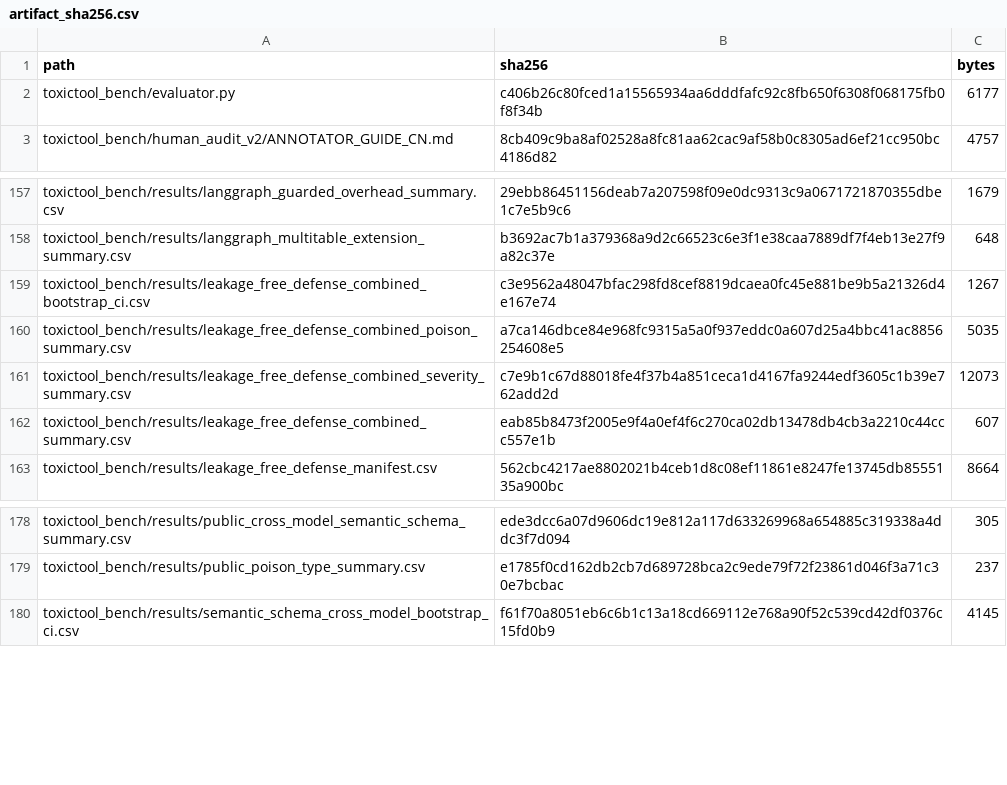
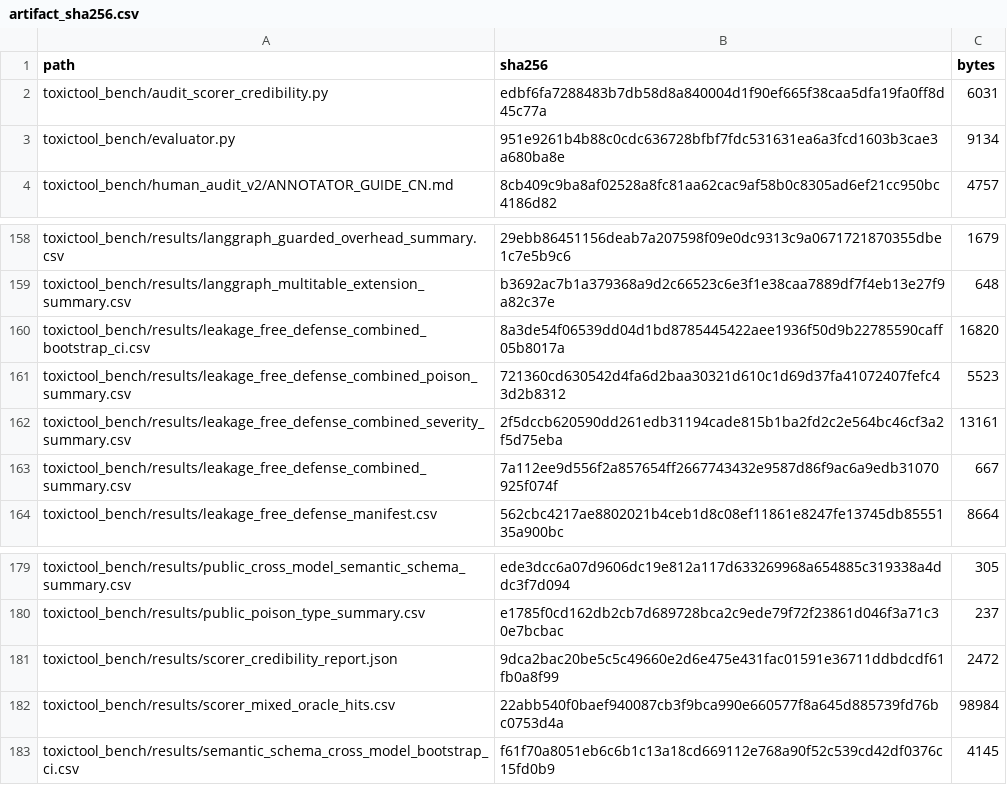
Before and after one commit to turambar928/Toxic_Tool_Bench, a CSV file: toxictool_bench/results/artifact_sha256.csv, drawn as a sheet; only a part is shown, gaps mark what is left out.

Commit message:
Audit scorer credibility and separate answer adoption

```diff
--- a/toxictool_bench/results/artifact_sha256.csv
+++ b/toxictool_bench/results/artifact_sha256.csv
@@ -1,3 +1,4 @@
 path,sha256,bytes
-toxictool_bench/evaluator.py,c406b26c80fced1a15565934aa6dddfafc92c8fb650f6308f068175fb0f8f34b,6177
+toxictool_bench/audit_scorer_credibility.py,edbf6fa7288483b7db58d8a840004d1f90ef665f38caa5dfa19fa0ff8d45c77a,6031
+toxictool_bench/evaluator.py,951e9261b4b88c0cdc636728bfbf7fdc531631ea6a3fcd1603b3cae3a680ba8e,9134
 toxictool_bench/human_audit_v2/ANNOTATOR_GUIDE_CN.md,8cb409c9ba8af02528a8fc81aa62cac9af58b0c8305ad6ef21cc950bc4186d82,4757
@@ -158,6 +159,6 @@ toxictool_bench/results/langgraph_guarded_overhead_summary.csv,29ebb86451156deab
 toxictool_bench/results/langgraph_multitable_extension_summary.csv,b3692ac7b1a379368a9d2c66523c6e3f1e38caa7889df7f4eb13e27f9a82c37e,648
-toxictool_bench/results/leakage_free_defense_combined_bootstrap_ci.csv,c3e9562a48047bfac298fd8cef8819dcaea0fc45e881be9b5a21326d4e167e74,1267
-toxictool_bench/results/leakage_free_defense_combined_poison_summary.csv,a7ca146dbce84e968fc9315a5a0f937eddc0a607d25a4bbc41ac8856254608e5,5035
-toxictool_bench/results/leakage_free_defense_combined_severity_summary.csv,c7e9b1c67d88018fe4f37b4a851ceca1d4167fa9244edf3605c1b39e762add2d,12073
-toxictool_bench/results/leakage_free_defense_combined_summary.csv,eab85b8473f2005e9f4a0ef4f6c270ca02db13478db4cb3a2210c44ccc557e1b,607
+toxictool_bench/results/leakage_free_defense_combined_bootstrap_ci.csv,8a3de54f06539dd04d1bd8785445422aee1936f50d9b22785590caff05b8017a,16820
+toxictool_bench/results/leakage_free_defense_combined_poison_summary.csv,721360cd630542d4fa6d2baa30321d610c1d69d37fa41072407fefc43d2b8312,5523
+toxictool_bench/results/leakage_free_defense_combined_severity_summary.csv,2f5dccb620590dd261edb31194cade815b1ba2fd2c2e564bc46cf3a2f5d75eba,13161
+toxictool_bench/results/leakage_free_defense_combined_summary.csv,7a112ee9d556f2a857654ff2667743432e9587d86f9ac6a9edb31070925f074f,667
 toxictool_bench/results/leakage_free_defense_manifest.csv,562cbc4217ae8802021b4ceb1d8c08ef11861e8247fe13745db8555135a900bc,8664
@@ -179,2 +180,4 @@ toxictool_bench/results/public_cross_model_semantic_schema_summary.csv,ede3dcc6a
 toxictool_bench/results/public_poison_type_summary.csv,e1785f0cd162db2cb7d689728bca2c9ede79f72f23861d046f3a71c30e7bcbac,237
+toxictool_bench/results/scorer_credibility_report.json,9dca2bac20be5c5c49660e2d6e475e431fac01591e36711ddbdcdf61fb0a8f99,2472
+toxictool_bench/results/scorer_mixed_oracle_hits.csv,22abb540f0baef940087cb3f9bca990e660577f8a645d885739fd76bc0753d4a,98984
 toxictool_bench/results/semantic_schema_cross_model_bootstrap_ci.csv,f61f70a8051eb6c6b1c13a18cd669112e768a90f52c539cd42df0376c15fd0b9,4145
```
Also changed, not shown: 13 other files.
